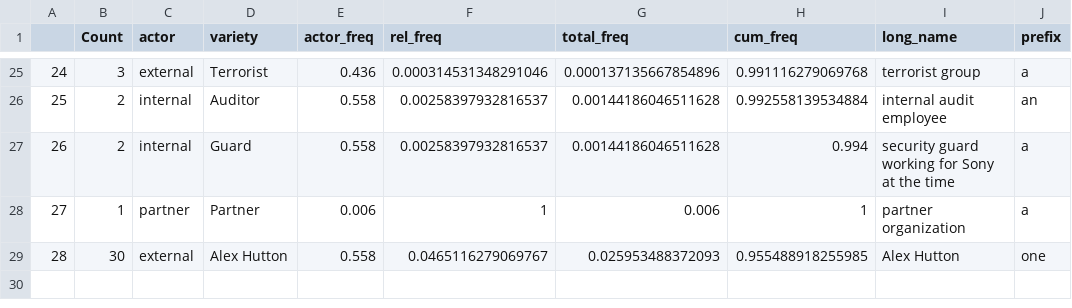
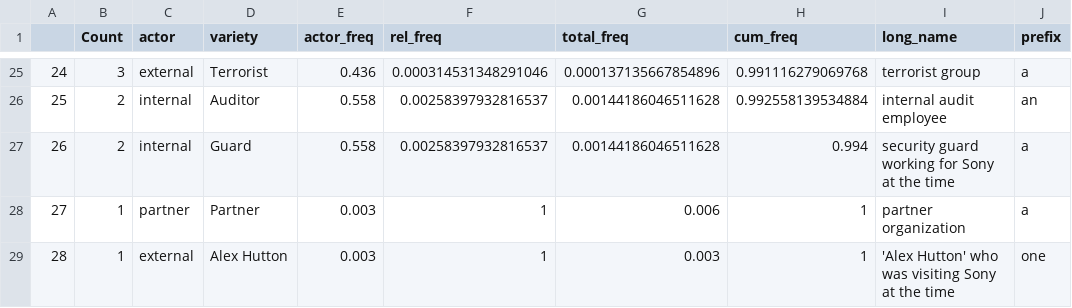
Before and after one commit to blackfist/sonyhack, a CSV file: freqs.csv, drawn as a sheet; only a part is shown, gaps mark what is left out.

Commit message:
alex mode

```diff
--- a/freqs.csv
+++ b/freqs.csv
@@ -27,3 +27,3 @@
 "26",2,"internal","Guard",0.558,0.00258397932816537,0.00144186046511628,0.994,"security guard working for Sony at the time","a"
-"27",1,"partner","Partner",0.006,1,0.006,1,"partner organization","a"
-"28",30,"external","Alex Hutton",0.558,0.0465116279069767,0.025953488372093,0.955488918255985,"Alex Hutton","one"
+"27",1,"partner","Partner",0.003,1,0.006,1,"partner organization","a"
+"28",1,"external","Alex Hutton",0.003,1,0.003,1,"'Alex Hutton' who was visiting Sony at the time","one"
```
